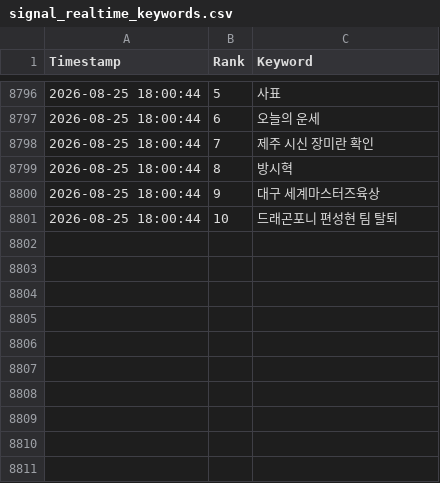
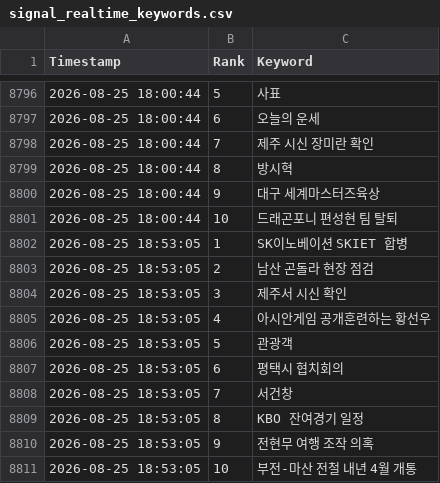
Before and after one commit to wafflecomm/TrafficCatcher, a CSV file: signal_realtime_keywords.csv, drawn as a sheet; only a part is shown, gaps mark what is left out; the diff names each change by its address in the sheet, - before the commit and + after, or states it on an @@ line.

```diff
--- a/signal_realtime_keywords.csv
+++ b/signal_realtime_keywords.csv
+row 8802: 2026-08-25 18:53:05 | 1 | SK이노베이션 SKIET 합병
+row 8803: 2026-08-25 18:53:05 | 2 | 남산 곤돌라 현장 점검
+row 8804: 2026-08-25 18:53:05 | 3 | 제주서 시신 확인
+row 8805: 2026-08-25 18:53:05 | 4 | 아시안게임 공개훈련하는 황선우
+row 8806: 2026-08-25 18:53:05 | 5 | 관광객
+row 8807: 2026-08-25 18:53:05 | 6 | 평택시 협치회의
+row 8808: 2026-08-25 18:53:05 | 7 | 서건창
+row 8809: 2026-08-25 18:53:05 | 8 | KBO 잔여경기 일정
+row 8810: 2026-08-25 18:53:05 | 9 | 전현무 여행 조작 의혹
+row 8811: 2026-08-25 18:53:05 | 10 | 부전-마산 전철 내년 4월 개통
```
Also changed, not shown: 3 other files.
